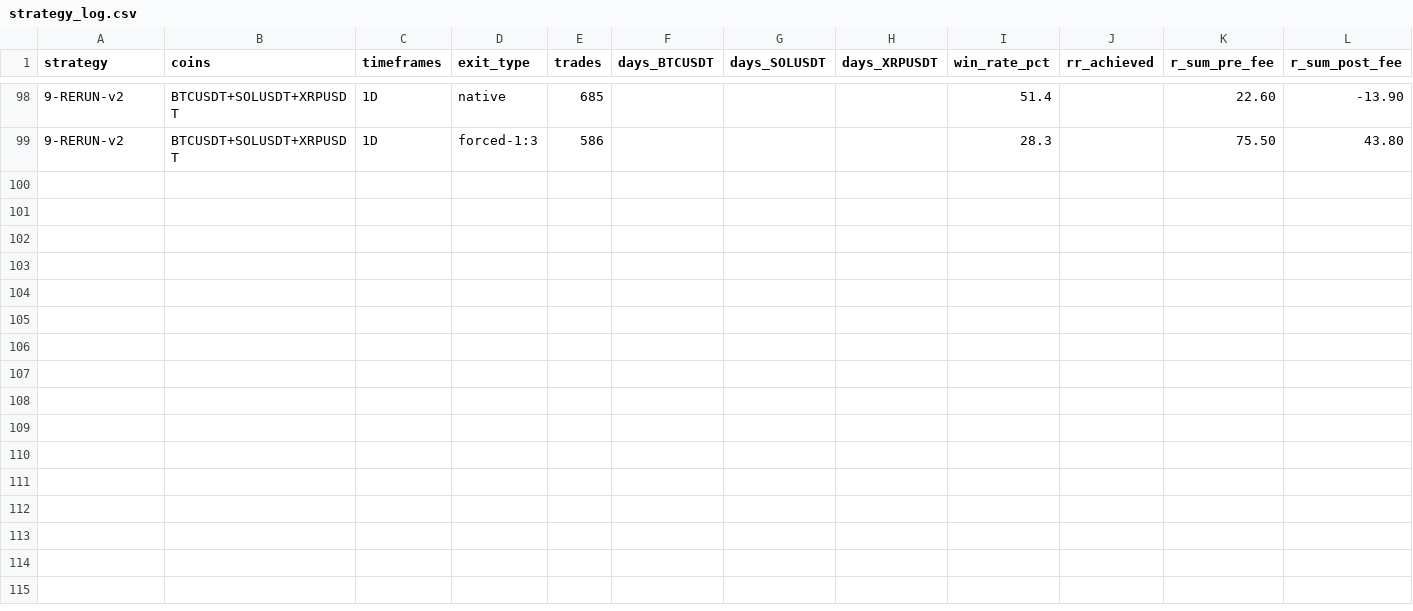
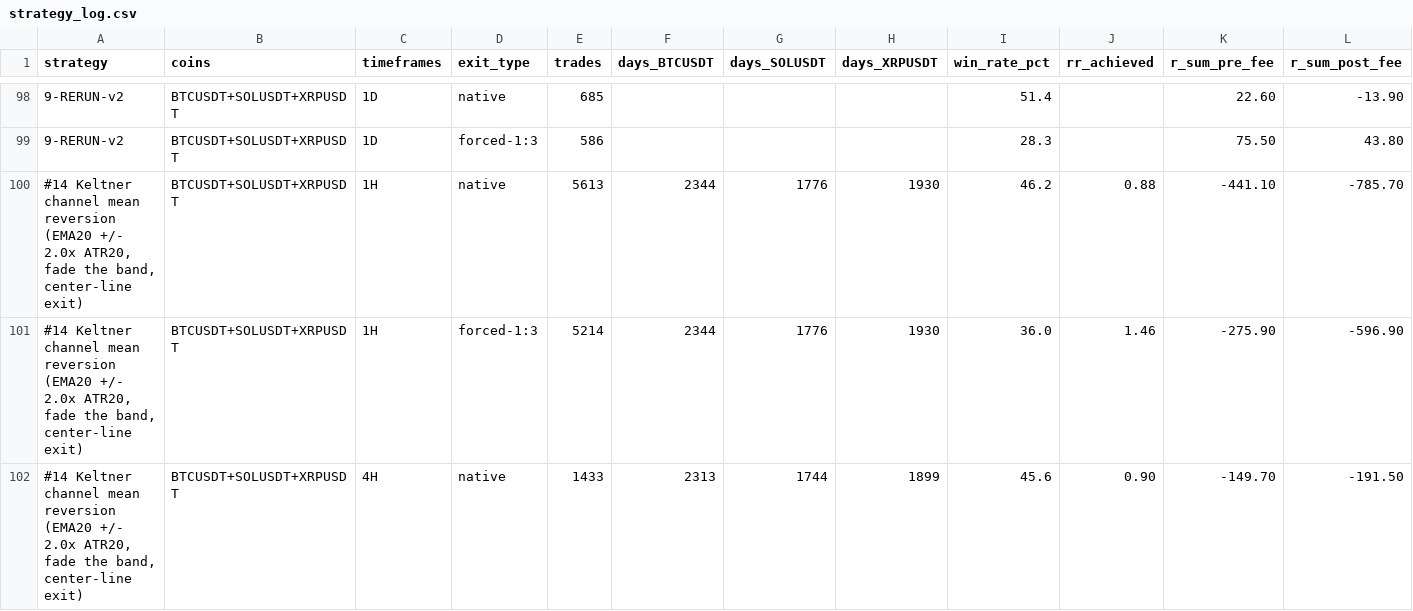
Before and after one commit to SpyTheCode/Strategy-research, a CSV file: strategy_log.csv, drawn as a sheet; only a part is shown, gaps mark what is left out; rows hold the shown columns only; the diff covers the shown part only; the diff names each change by its address in the sheet, - before the commit and + after, or states it on an @@ line.

Commit message:
feat(strategy): add Strategy #14 Keltner mean reversion (DISCARD in all six cells)

```diff
--- a/strategy_log.csv
+++ b/strategy_log.csv
+row 100: #14 Keltner channel mean reversion (EMA20 +/- 2.0x ATR20, fade the band, center-line exit) | BTCUSDT+SOLUSDT+XRPUSDT | 1H | native | 5613 | 2344 | 1776 | 1930 | 46.2 | 0.88 | -441.10 | -785.70
+row 101: #14 Keltner channel mean reversion (EMA20 +/- 2.0x ATR20, fade the band, center-line exit) | BTCUSDT+SOLUSDT+XRPUSDT | 1H | forced-1:3 | 5214 | 2344 | 1776 | 1930 | 36.0 | 1.46 | -275.90 | -596.90
+row 102: #14 Keltner channel mean reversion (EMA20 +/- 2.0x ATR20, fade the band, center-line exit) | BTCUSDT+SOLUSDT+XRPUSDT | 4H | native | 1433 | 2313 | 1744 | 1899 | 45.6 | 0.90 | -149.70 | -191.50
```
Also changed, not shown: 3 added rows elsewhere in this file, 3 other files.
